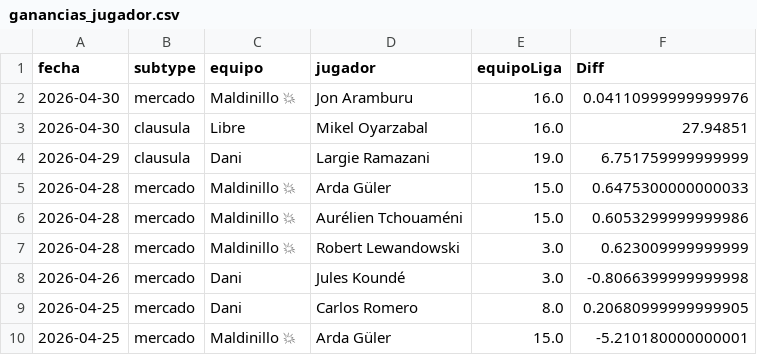
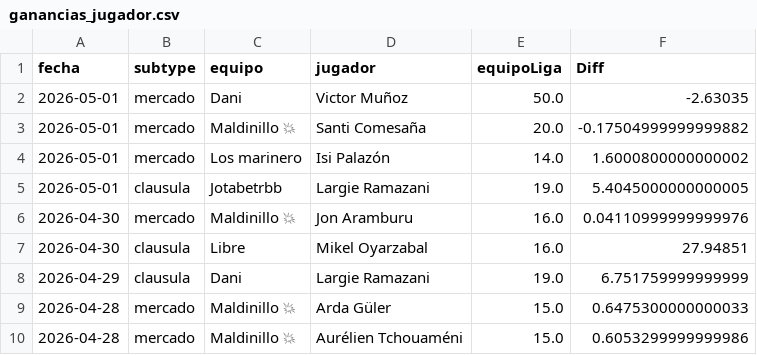
Before and after one commit to javica98/MisterFantasy_analytics, a CSV file: data/processed/ganancias_jugador.csv, drawn as a sheet; only a part is shown; the shorter side is filled out with more unchanged rows; the diff names each change by its address in the sheet, - before the commit and + after, or states it on an @@ line.

```diff
--- a/data/processed/ganancias_jugador.csv
+++ b/data/processed/ganancias_jugador.csv
+row 2: 2026-05-01 | mercado | Dani | Victor Muñoz | 50.0 | -2.63035
+row 3: 2026-05-01 | mercado | Maldinillo 💥 | Santi Comesaña | 20.0 | -0.17504999999999882
+row 4: 2026-05-01 | mercado | Los marinero | Isi Palazón | 14.0 | 1.6000800000000002
+row 5: 2026-05-01 | clausula | Jotabetrbb | Largie Ramazani | 19.0 | 5.4045000000000005
```
Also changed, not shown: data/processed/clausulas_acuerdos.csv, data/processed/ganancias.csv, 4 other files.
